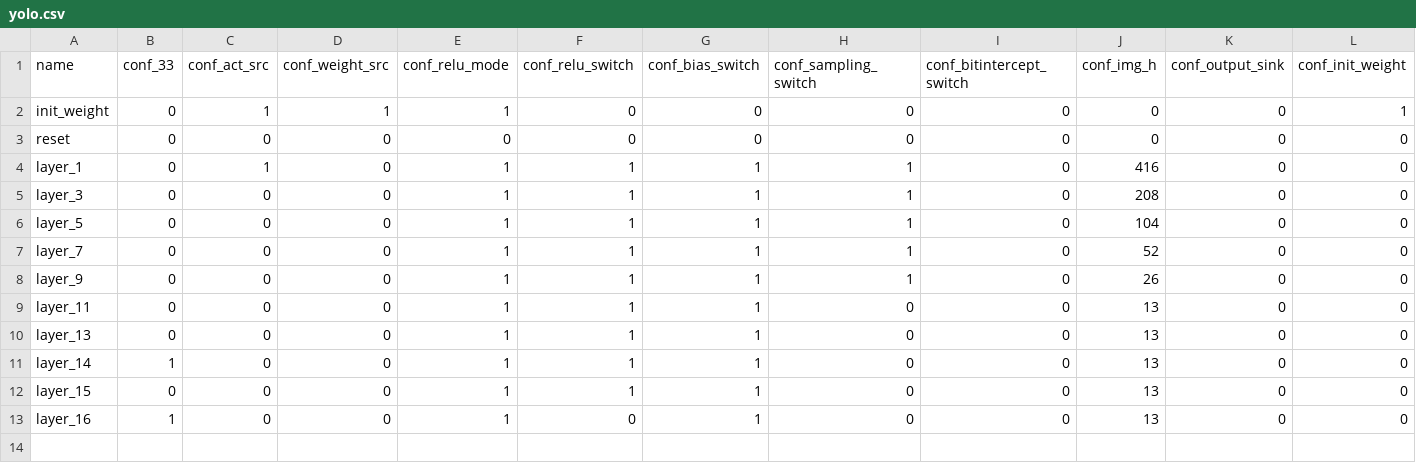
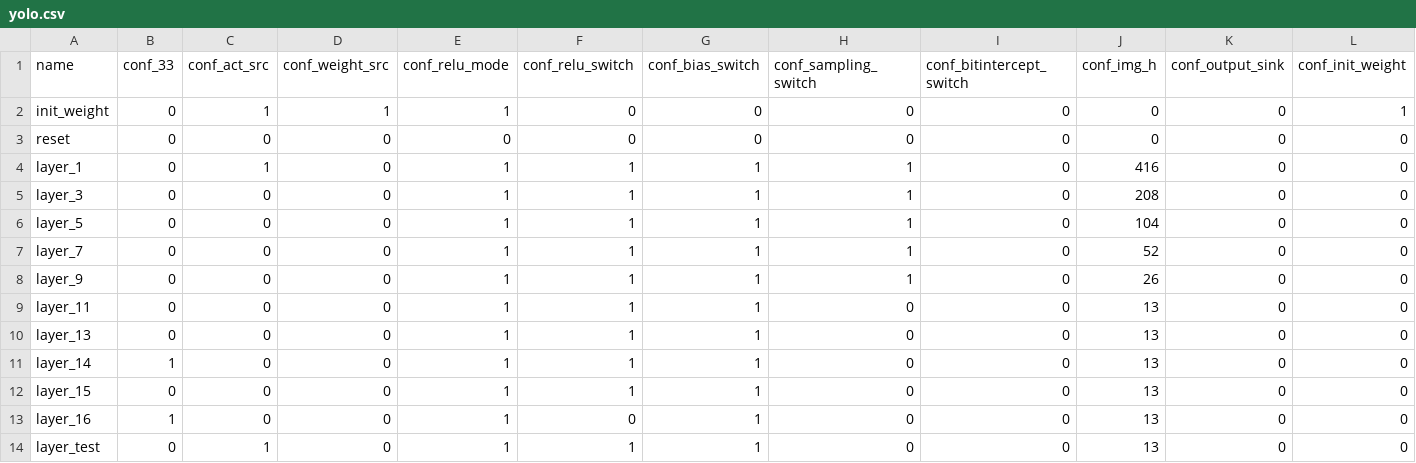
Before and after one commit to Raymond0715/python_nn_fpga, a CSV file: config/yolo.csv, drawn as a sheet; only a part is shown; rows hold the shown columns only; the diff names each change by its address in the sheet, - before the commit and + after, or states it on an @@ line.

Commit message:
quantization.py: change from round to floor. Add YOLO tiny model.

```diff
--- a/config/yolo.csv
+++ b/config/yolo.csv
+row 14: layer_test | 0 | 1 | 0 | 1 | 1 | 1 | 0 | 0 | 13 | 0 | 0
```
Also changed, not shown: 3 other files.
